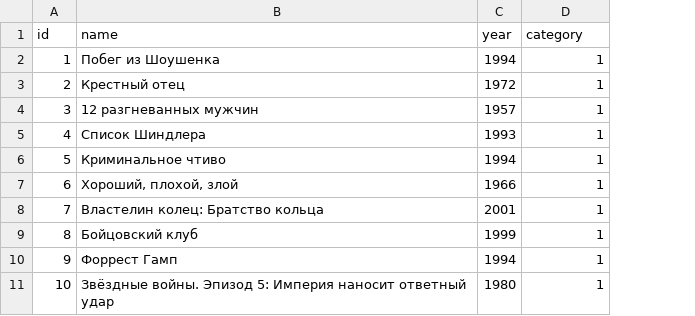
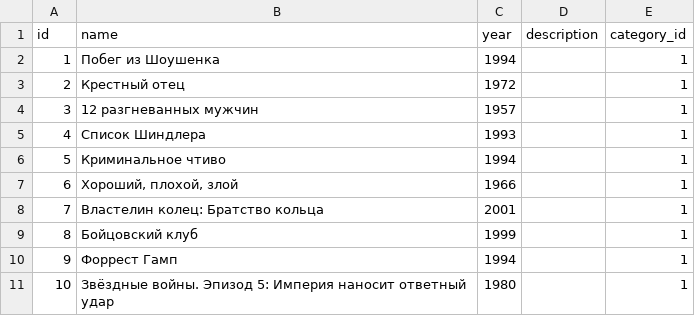
Before and after one commit to IgorKalchenko/api_yamdb, a CSV file: api_yamdb/static/data/titles.csv, drawn as a sheet; only a part is shown; addresses are those after the commit; the diff names each change by its address in the sheet, - before the commit and + after, or states it on an @@ line.

```diff
--- a/api_yamdb/static/data/titles.csv
+++ b/api_yamdb/static/data/titles.csv
+column D (description), empty
-E1: category
+E1: category_id
```
Also changed, not shown: api_yamdb/static/data/comments.csv, api_yamdb/static/data/review.csv, 6 other files.
